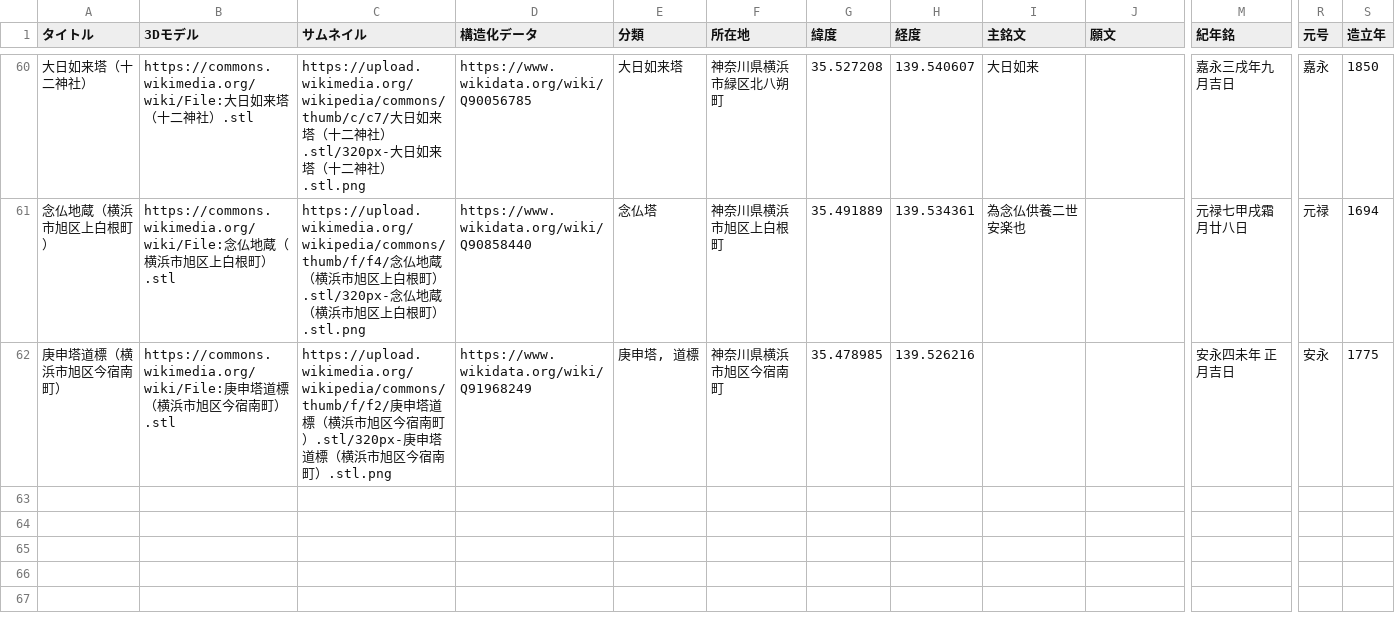
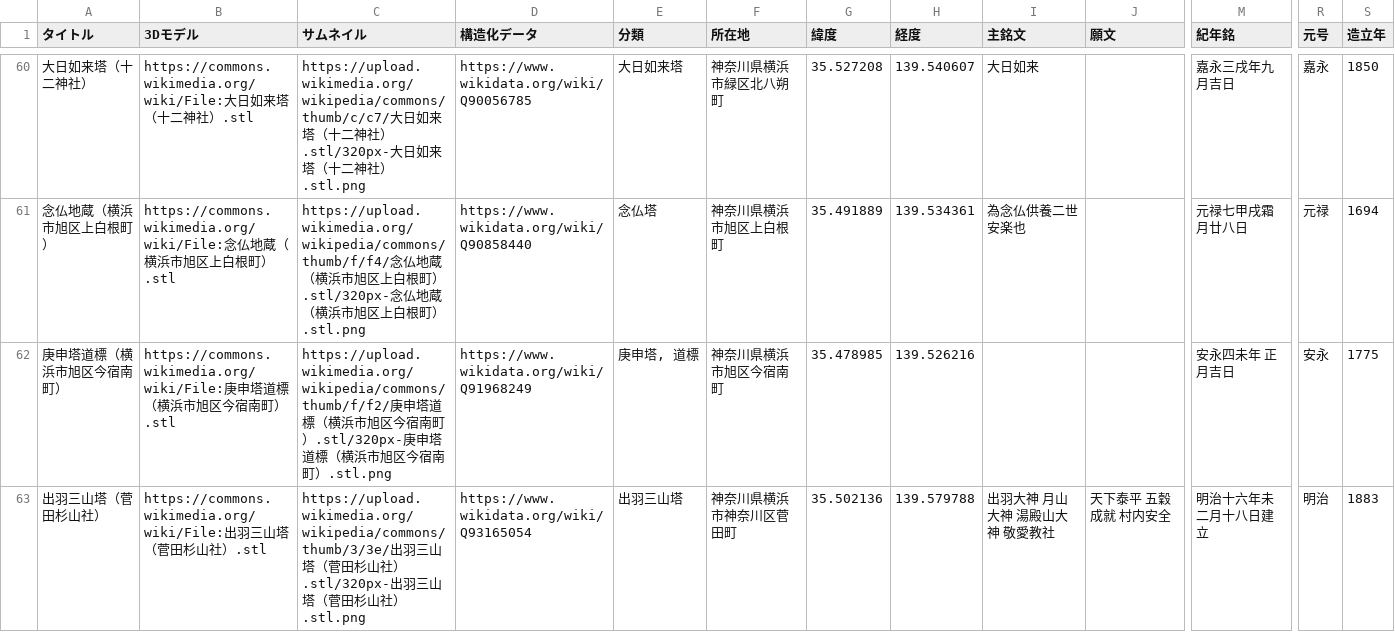
Before and after one commit to ShinodaKosuke/stonework-3D-archive, a CSV file: stonework-3D-archive.csv, drawn as a sheet; only a part is shown, gaps mark what is left out; rows hold the shown columns only; the diff names each change by its address in the sheet, - before the commit and + after, or states it on an @@ line.

Commit message:
Update stonework-3D-archive.csv

```diff
--- a/stonework-3D-archive.csv
+++ b/stonework-3D-archive.csv
+row 63: 出羽三山塔（菅田杉山社） | https://commons.wikimedia.org/wiki/File:出羽三山塔（菅田杉山社）.stl | https://upload.wikimedia.org/wikipedia/commons/thumb/3/3e/出羽三山塔（菅田杉山社）.stl/320px-出羽三山塔（菅田杉山社）.stl.png | https://www.wikidata.org/wiki/Q93165054 | 出羽三山塔 | 神奈川県横浜市神奈川区菅田町 | 35.502136 | 139.579788 | 出羽大神 月山大神 湯殿山大神 敬愛教社 | 天下泰平 五穀成就 村内安全 | 明治十六年未二月十八日建立 | 明治 | 1883
```
